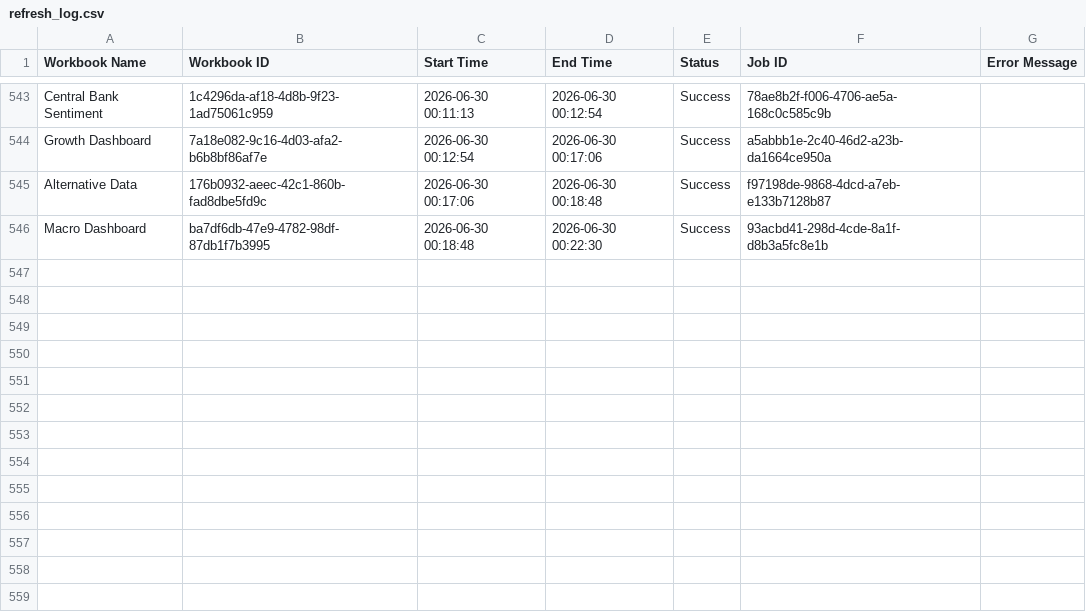
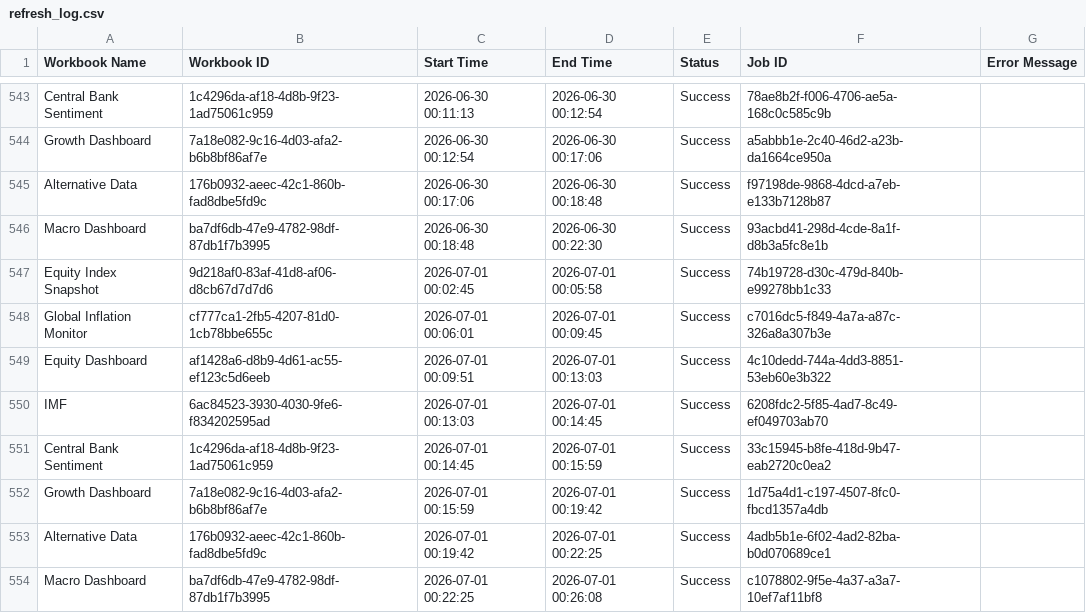
Before and after one commit to roy8in/tableau-extract-refresher, a CSV file: refresh_log.csv, drawn as a sheet; only a part is shown, gaps mark what is left out; the diff names each change by its address in the sheet, - before the commit and + after, or states it on an @@ line.

```diff
--- a/refresh_log.csv
+++ b/refresh_log.csv
+row 547: Equity Index Snapshot | 9d218af0-83af-41d8-af06-d8cb67d7d7d6 | 2026-07-01 00:02:45 | 2026-07-01 00:05:58 | Success | 74b19728-d30c-479d-840b-e99278bb1c33
+row 548: Global Inflation Monitor | cf777ca1-2fb5-4207-81d0-1cb78bbe655c | 2026-07-01 00:06:01 | 2026-07-01 00:09:45 | Success | c7016dc5-f849-4a7a-a87c-326a8a307b3e
+row 549: Equity Dashboard | af1428a6-d8b9-4d61-ac55-ef123c5d6eeb | 2026-07-01 00:09:51 | 2026-07-01 00:13:03 | Success | 4c10dedd-744a-4dd3-8851-53eb60e3b322
+row 550: IMF | 6ac84523-3930-4030-9fe6-f834202595ad | 2026-07-01 00:13:03 | 2026-07-01 00:14:45 | Success | 6208fdc2-5f85-4ad7-8c49-ef049703ab70
+row 551: Central Bank Sentiment | 1c4296da-af18-4d8b-9f23-1ad75061c959 | 2026-07-01 00:14:45 | 2026-07-01 00:15:59 | Success | 33c15945-b8fe-418d-9b47-eab2720c0ea2
+row 552: Growth Dashboard | 7a18e082-9c16-4d03-afa2-b6b8bf86af7e | 2026-07-01 00:15:59 | 2026-07-01 00:19:42 | Success | 1d75a4d1-c197-4507-8fc0-fbcd1357a4db
+row 553: Alternative Data | 176b0932-aeec-42c1-860b-fad8dbe5fd9c | 2026-07-01 00:19:42 | 2026-07-01 00:22:25 | Success | 4adb5b1e-6f02-4ad2-82ba-b0d070689ce1
+row 554: Macro Dashboard | ba7df6db-47e9-4782-98df-87db1f7b3995 | 2026-07-01 00:22:25 | 2026-07-01 00:26:08 | Success | c1078802-9f5e-4a37-a3a7-10ef7af11bf8
```
